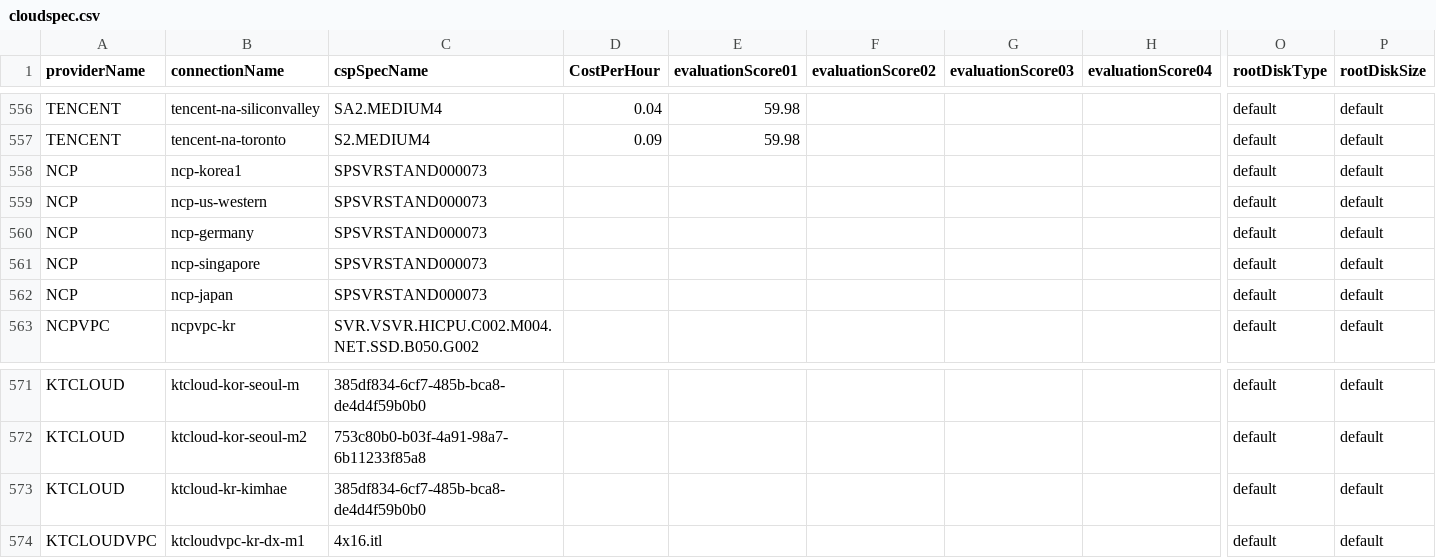
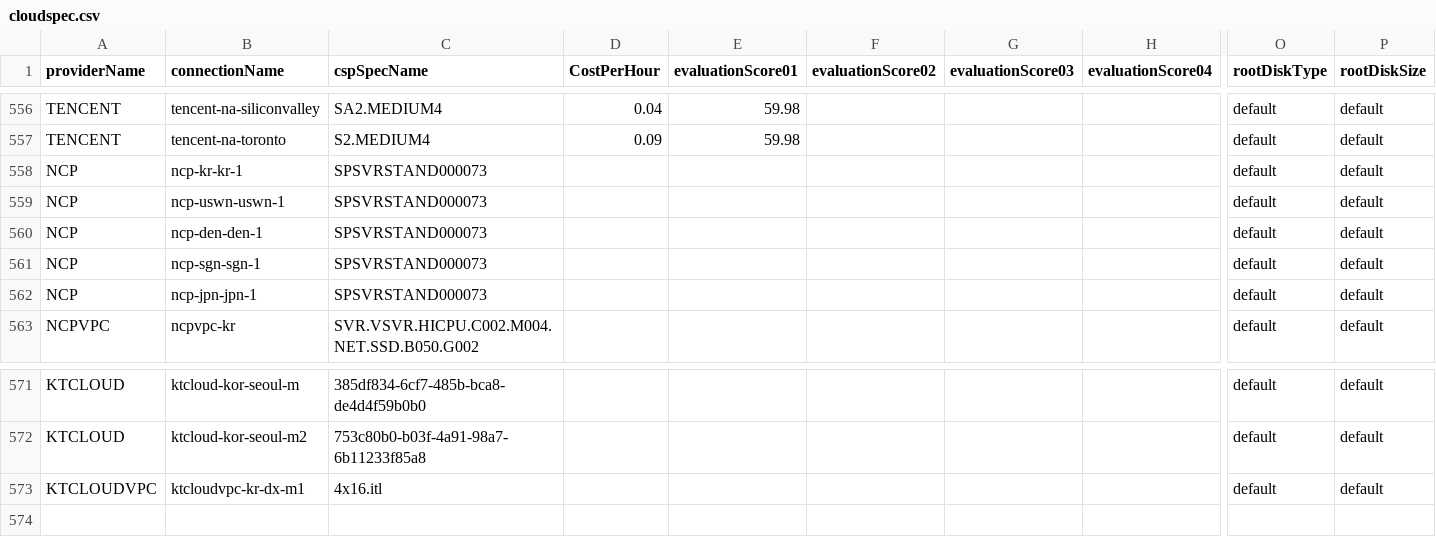
Before and after one commit to cloud-barista/cb-tumblebug, a CSV file: assets/cloudspec.csv, drawn as a sheet; only a part is shown, gaps mark what is left out; rows hold the shown columns only; the diff names each change by its address in the sheet, - before the commit and + after, or states it on an @@ line.

```diff
--- a/assets/cloudspec.csv
+++ b/assets/cloudspec.csv
-B558 (connectionName): ncp-korea1
+B558 (connectionName): ncp-kr-kr-1
-B559 (connectionName): ncp-us-western
+B559 (connectionName): ncp-uswn-uswn-1
-B560 (connectionName): ncp-germany
+B560 (connectionName): ncp-den-den-1
-B561 (connectionName): ncp-singapore
+B561 (connectionName): ncp-sgn-sgn-1
-B562 (connectionName): ncp-japan
+B562 (connectionName): ncp-jpn-jpn-1
-row 573: KTCLOUD | ktcloud-kr-kimhae | 385df834-6cf7-485b-bca8-de4d4f59b0b0 |  |  |  |  |  | default | default
```
Also changed, not shown: assets/cloudlocation.csv, 5 other files.
